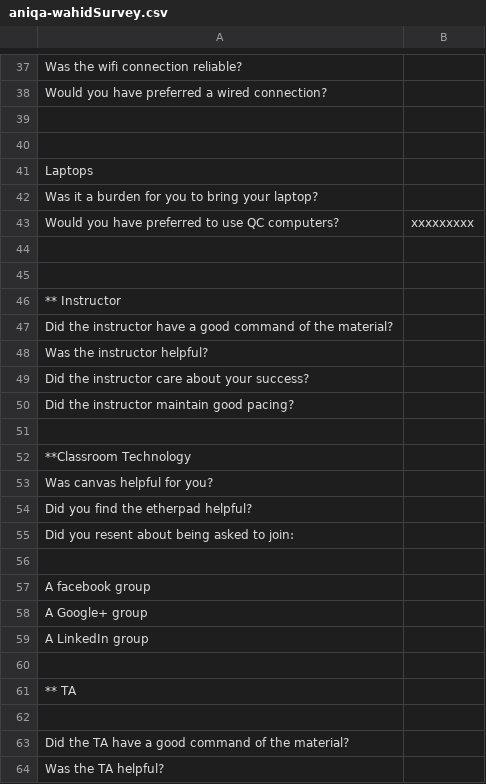
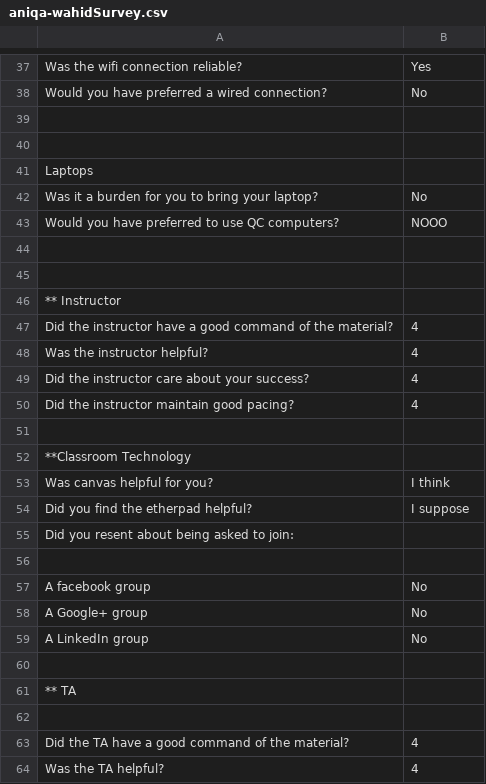
Before and after one commit to EvanMisshula/residentSurvey, a CSV file: residents/Sp2016/aniqa-wahid/aniqa-wahidSurvey.csv, drawn as a sheet; only a part is shown, gaps mark what is left out; the diff covers the shown part only; the diff names each change by its address in the sheet, - before the commit and + after, or states it on an @@ line.

```diff
--- a/residents/Sp2016/aniqa-wahid/aniqa-wahidSurvey.csv
+++ b/residents/Sp2016/aniqa-wahid/aniqa-wahidSurvey.csv
-B37: (empty)
+B37: Yes
-B38: (empty)
+B38: No
-B42: (empty)
+B42: No
-B43: xxxxxxxxx
+B43: NOOO
-B47:B50: (empty)
+B47:B50: 4
-B53: (empty)
+B53: I think
-B54: (empty)
+B54: I suppose
-B57:B59: (empty)
+B57:B59: No
-B63:B64: (empty)
+B63:B64: 4
```
Also changed, not shown: 63 edited cells elsewhere in this file.
